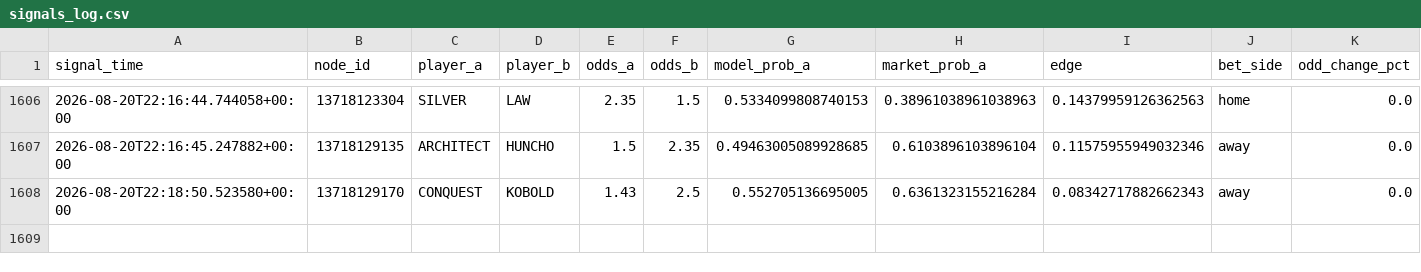
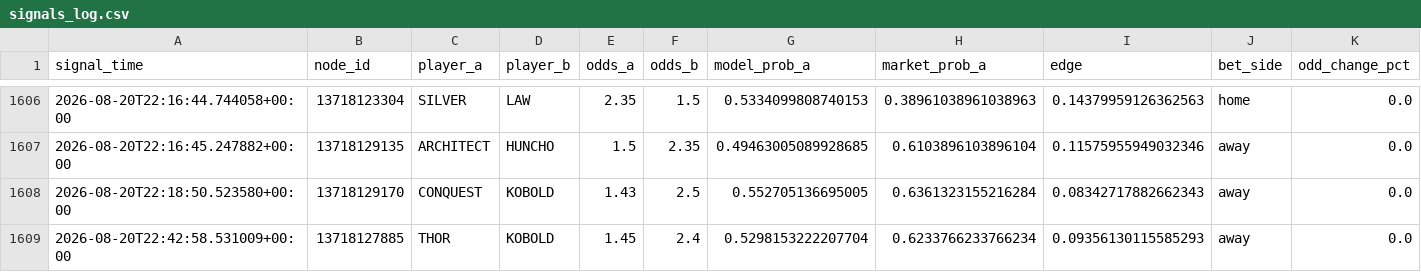
Before and after one commit to javarroba-cmd/proyecto-desde-cero, a CSV file: data/signals_log.csv, drawn as a sheet; only a part is shown, gaps mark what is left out; rows hold the shown columns only; the diff names each change by its address in the sheet, - before the commit and + after, or states it on an @@ line.

```diff
--- a/data/signals_log.csv
+++ b/data/signals_log.csv
+row 1609: 2026-08-20T22:42:58.531009+00:00 | 13718127885 | THOR | KOBOLD | 1.45 | 2.4 | 0.5298153222207704 | 0.6233766233766234 | 0.09356130115585293 | away | 0.0
```
